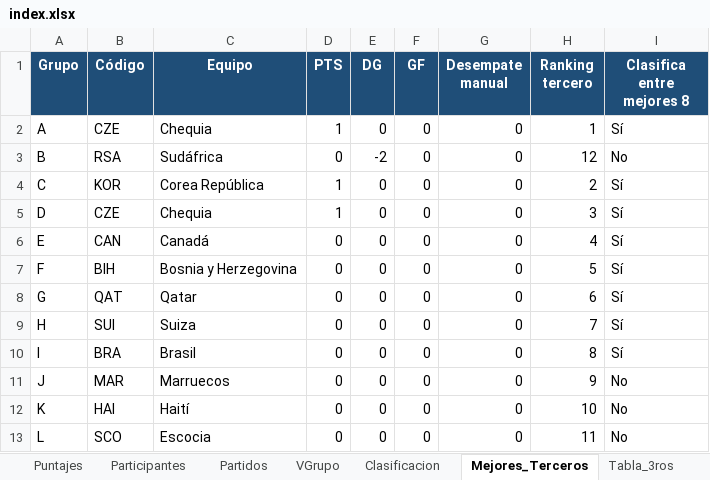
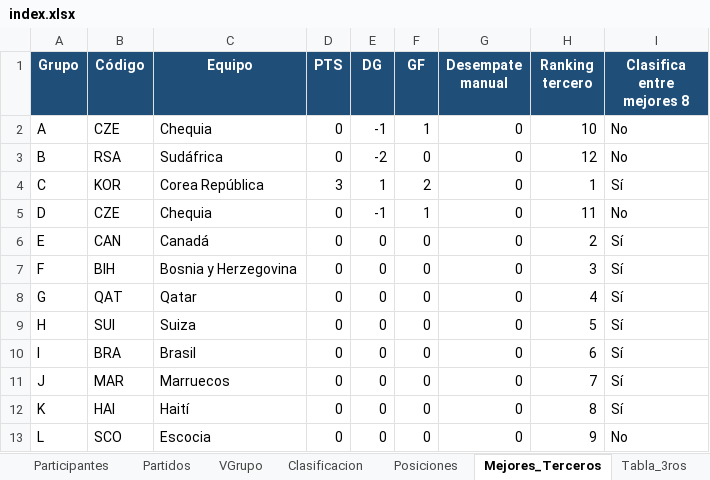
Before and after one commit to jecepa/polla, an Excel workbook: index.xlsx, sheet Mejores_Terceros, drawn as a sheet; values as stored, in another font and other column widths than the file's, no borders; table styles not drawn; the diff names each change by its address in the sheet, - before the commit and + after, or states it on an @@ line.

```diff
--- a/index.xlsx (sheet Mejores_Terceros)
+++ b/index.xlsx (sheet Mejores_Terceros)
+sheet tab: Posiciones
-D2 (PTS): 1
+D2 (PTS): 0
-E2 (DG): 0
+E2 (DG): -1
-F2 (GF): 0
+F2 (GF): 1
-H2 (Ranking tercero): 1
+H2 (Ranking tercero): 10
-I2 (Clasifica entre mejores 8): Sí
+I2 (Clasifica entre mejores 8): No
-D4 (PTS): 1
+D4 (PTS): 3
-E4 (DG): 0
+E4 (DG): 1
-F4 (GF): 0
+F4 (GF): 2
-H4 (Ranking tercero): 2
+H4 (Ranking tercero): 1
-D5 (PTS): 1
+D5 (PTS): 0
-E5 (DG): 0
+E5 (DG): -1
-F5 (GF): 0
+F5 (GF): 1
-H5 (Ranking tercero): 3
+H5 (Ranking tercero): 11
-I5 (Clasifica entre mejores 8): Sí
+I5 (Clasifica entre mejores 8): No
-H6 (Ranking tercero): 4
+H6 (Ranking tercero): 2
-H7 (Ranking tercero): 5
+H7 (Ranking tercero): 3
-H8 (Ranking tercero): 6
+H8 (Ranking tercero): 4
-H9 (Ranking tercero): 7
+H9 (Ranking tercero): 5
-H10 (Ranking tercero): 8
+H10 (Ranking tercero): 6
-H11 (Ranking tercero): 9
+H11 (Ranking tercero): 7
-I11:I12 (Clasifica entre mejores 8): No
+I11:I12 (Clasifica entre mejores 8): Sí
-H12 (Ranking tercero): 10
+H12 (Ranking tercero): 8
-H13 (Ranking tercero): 11
+H13 (Ranking tercero): 9
```
Also changed, not shown: sheet Grupo, sheet Puntajes, sheet Partidos, sheet VGrupo, sheet Clasificacion, formulas that keep their value, hidden cells, chat/index.xlsx, 11 other files.
